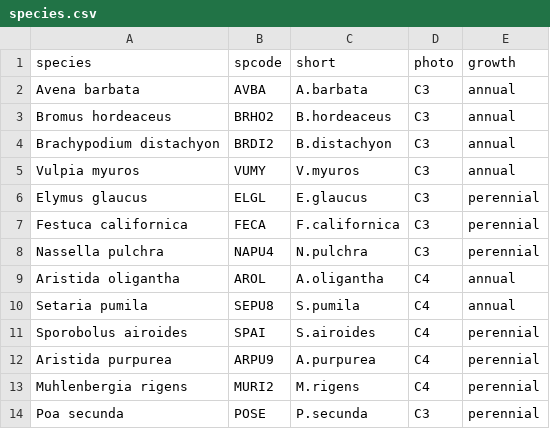
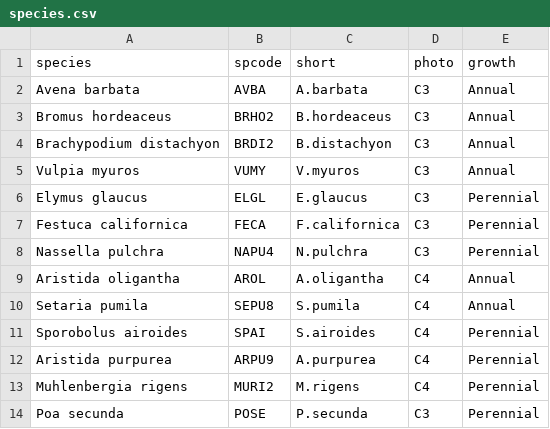
Before and after one commit to XiulinGao/California-grass-allometry, a CSV file: data/species.csv, drawn as a sheet.

```diff
--- a/data/species.csv
+++ b/data/species.csv
@@ -1,14 +1,14 @@
 species,spcode,short,photo,growth
-Avena barbata,AVBA,A.barbata,C3,annual
-Bromus hordeaceus,BRHO2,B.hordeaceus,C3,annual
-Brachypodium distachyon,BRDI2,B.distachyon,C3,annual
-Vulpia myuros,VUMY,V.myuros,C3,annual
-Elymus glaucus,ELGL,E.glaucus,C3,perennial
-Festuca californica,FECA,F.californica,C3,perennial
-Nassella pulchra,NAPU4,N.pulchra,C3,perennial
-Aristida oligantha,AROL,A.oligantha,C4,annual
-Setaria pumila,SEPU8,S.pumila,C4,annual
-Sporobolus airoides,SPAI,S.airoides,C4,perennial
-Aristida purpurea,ARPU9,A.purpurea,C4,perennial
-Muhlenbergia rigens,MURI2,M.rigens,C4,perennial
-Poa secunda,POSE,P.secunda,C3,perennial
+Avena barbata,AVBA,A.barbata,C3,Annual
+Bromus hordeaceus,BRHO2,B.hordeaceus,C3,Annual
+Brachypodium distachyon,BRDI2,B.distachyon,C3,Annual
+Vulpia myuros,VUMY,V.myuros,C3,Annual
+Elymus glaucus,ELGL,E.glaucus,C3,Perennial
+Festuca californica,FECA,F.californica,C3,Perennial
+Nassella pulchra,NAPU4,N.pulchra,C3,Perennial
+Aristida oligantha,AROL,A.oligantha,C4,Annual
+Setaria pumila,SEPU8,S.pumila,C4,Annual
+Sporobolus airoides,SPAI,S.airoides,C4,Perennial
+Aristida purpurea,ARPU9,A.purpurea,C4,Perennial
+Muhlenbergia rigens,MURI2,M.rigens,C4,Perennial
+Poa secunda,POSE,P.secunda,C3,Perennial
```
Also changed, not shown: data/SLA-biomass.csv, data/biomass.csv, 1 other file.
